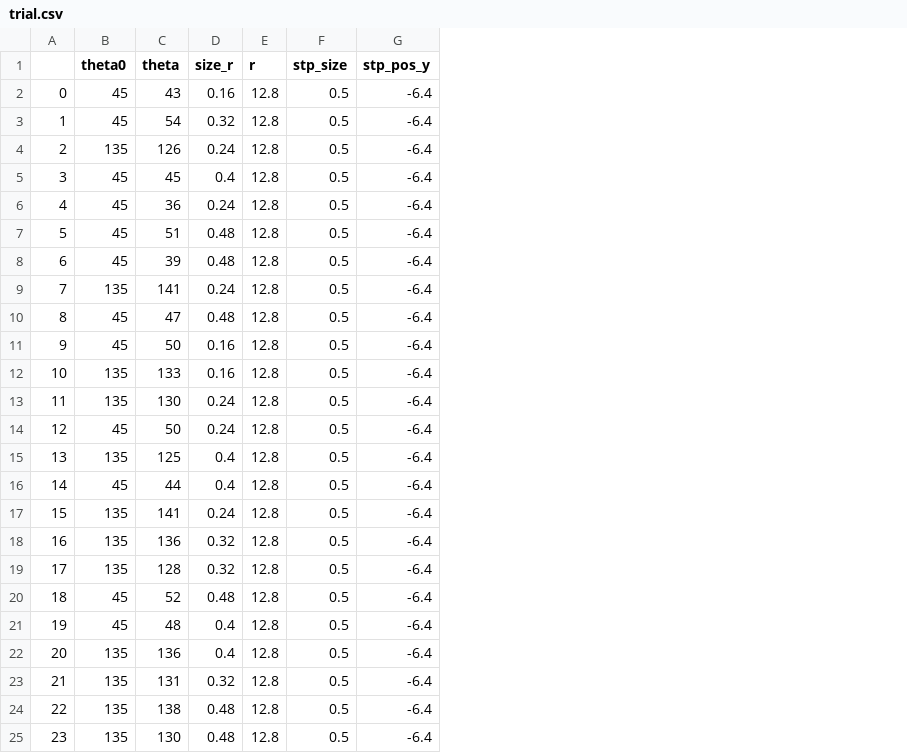
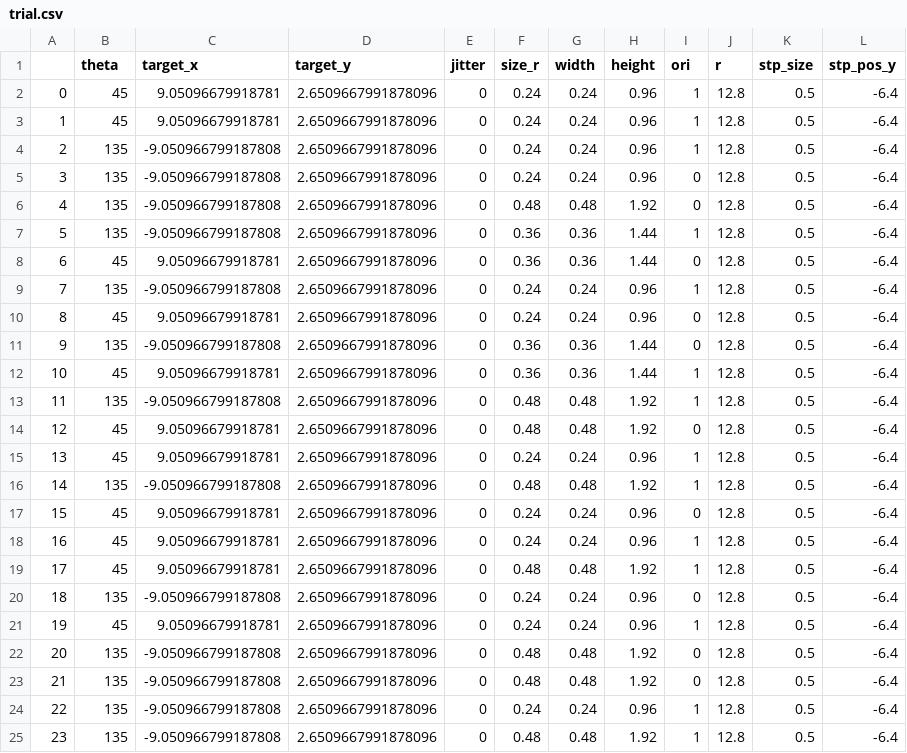
Before and after one commit to zhebushipinyin/space2, a CSV file: trial.csv, drawn as a sheet; only a part is shown; removed rows and columns are numbered as before the commit, all else as after; the diff covers the shown part only; the diff names each change by its address in the sheet, - before the commit and + after, or states it on an @@ line.

```diff
--- a/trial.csv
+++ b/trial.csv
-column C (theta), rows 2-25: 43 | 54 | 126 | 45 | 36 | 51 | 39 | 141 | 47 | 50 | 133 | 130 | 50 | 125 | 44 | 141 | 136 | 128 | 52 | 48 | 136 | 131 | 138 | 130
+column C (target_x), rows 2-25: 9.05096679918781 | 9.05096679918781 | -9.050966799187808 | -9.050966799187808 | -9.050966799187808 | -9.050966799187808 | 9.05096679918781 | -9.050966799187808 | 9.05096679918781 | -9.050966799187808 | 9.05096679918781 | -9.050966799187808 | 9.05096679918781 | 9.05096679918781 | -9.050966799187808 | 9.05096679918781 | 9.05096679918781 | 9.05096679918781 | -9.050966799187808 | 9.05096679918781 | -9.050966799187808 | -9.050966799187808 | -9.050966799187808 | -9.050966799187808
+column D (target_y), rows 2-25: all 2.6509667991878096
+column E (jitter), rows 2-25: all 0
+column G (width), rows 2-25: 0.24 | 0.24 | 0.24 | 0.24 | 0.48 | 0.36 | 0.36 | 0.24 | 0.24 | 0.36 | 0.36 | 0.48 | 0.48 | 0.24 | 0.48 | 0.24 | 0.24 | 0.48 | 0.24 | 0.24 | 0.48 | 0.48 | 0.24 | 0.48
+column H (height), rows 2-25: 0.96 | 0.96 | 0.96 | 0.96 | 1.92 | 1.44 | 1.44 | 0.96 | 0.96 | 1.44 | 1.44 | 1.92 | 1.92 | 0.96 | 1.92 | 0.96 | 0.96 | 1.92 | 0.96 | 0.96 | 1.92 | 1.92 | 0.96 | 1.92
+column I (ori), rows 2-25: 1 | 1 | 1 | 0 | 0 | 1 | 0 | 1 | 0 | 0 | 1 | 1 | 0 | 1 | 1 | 0 | 1 | 1 | 0 | 1 | 0 | 0 | 1 | 1
-B1: theta0
+B1: theta
-F2 (size_r): 0.16
+F2 (size_r): 0.24
-F3 (size_r): 0.32
+F3 (size_r): 0.24
-B5:B7 (theta): 45
+B5:B7 (theta): 135
-F5 (size_r): 0.4
+F5 (size_r): 0.24
-F6 (size_r): 0.24
+F6 (size_r): 0.48
-F7:F8 (size_r): 0.48
+F7:F8 (size_r): 0.36
-F10 (size_r): 0.48
+F10 (size_r): 0.24
-B11 (theta): 45
+B11 (theta): 135
-F11:F12 (size_r): 0.16
+F11:F12 (size_r): 0.36
-B12 (theta): 135
+B12 (theta): 45
-F13:F14 (size_r): 0.24
+F13:F14 (size_r): 0.48
-B15 (theta): 135
+B15 (theta): 45
-F15 (size_r): 0.4
+F15 (size_r): 0.24
-B16 (theta): 45
+B16 (theta): 135
-F16 (size_r): 0.4
+F16 (size_r): 0.48
-B17:B19 (theta): 135
+B17:B19 (theta): 45
-F18 (size_r): 0.32
+F18 (size_r): 0.24
-F19 (size_r): 0.32
+F19 (size_r): 0.48
-B20 (theta): 45
+B20 (theta): 135
-F20 (size_r): 0.48
+F20 (size_r): 0.24
-F21 (size_r): 0.4
+F21 (size_r): 0.24
-F22 (size_r): 0.4
+F22 (size_r): 0.48
-F23 (size_r): 0.32
+F23 (size_r): 0.48
-F24 (size_r): 0.48
+F24 (size_r): 0.24
```
Also changed, not shown: 48 edited cells elsewhere in this file, 8 other files.
